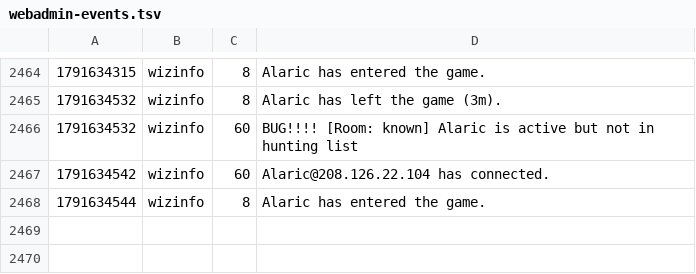
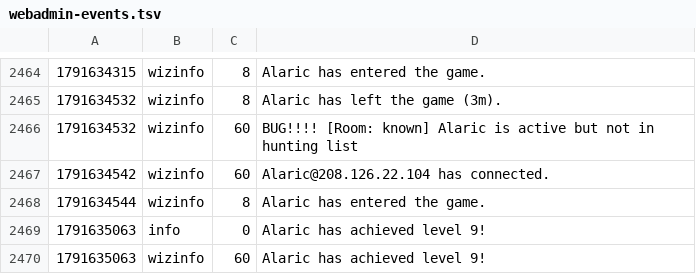
Before and after one commit to jeremydbean/toc2026, a TSV file: log/webadmin-events.tsv, drawn as a sheet; only a part is shown, gaps mark what is left out.

```diff
--- a/log/webadmin-events.tsv
+++ b/log/webadmin-events.tsv
@@ -2468 +2468,3 @@
 1791634544	wizinfo	8	Alaric has entered the game.
+1791635063	info	0	Alaric has achieved level 9!
+1791635063	wizinfo	60	Alaric has achieved level 9!
```
Also changed, not shown: 2 other files.
